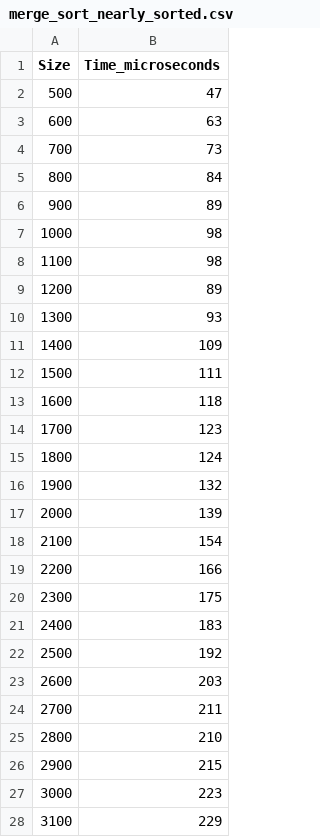
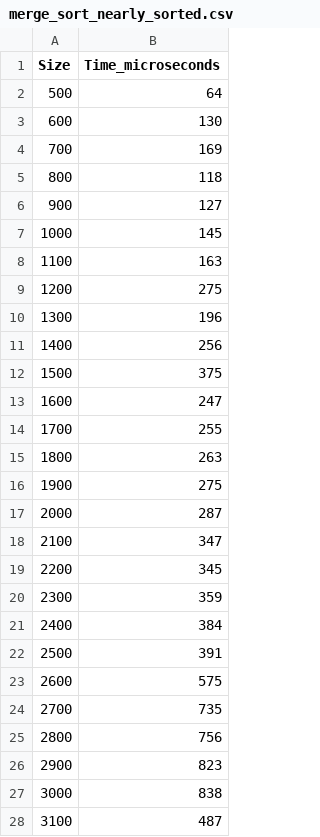
Before and after one commit to arthast/AISD_SET3, a CSV file: A2/src/merge_sort_nearly_sorted.csv, drawn as a sheet; only a part is shown; the diff covers the shown part only.

```diff
--- a/A2/src/merge_sort_nearly_sorted.csv
+++ b/A2/src/merge_sort_nearly_sorted.csv
@@ -1,28 +1,28 @@
 Size,Time_microseconds
-500,47
-600,63
-700,73
-800,84
-900,89
-1000,98
-1100,98
-1200,89
-1300,93
-1400,109
-1500,111
-1600,118
-1700,123
-1800,124
-1900,132
-2000,139
-2100,154
-2200,166
-2300,175
-2400,183
-2500,192
-2600,203
-2700,211
-2800,210
-2900,215
-3000,223
-3100,229
+500,64
+600,130
+700,169
+800,118
+900,127
+1000,145
+1100,163
+1200,275
+1300,196
+1400,256
+1500,375
+1600,247
+1700,255
+1800,263
+1900,275
+2000,287
+2100,347
+2200,345
+2300,359
+2400,384
+2500,391
+2600,575
+2700,735
+2800,756
+2900,823
+3000,838
+3100,487
```
Also changed, not shown: 69 edited cells elsewhere in this file, A2/src/hybrid_sort_nearly_sorted_t50.csv, A2/src/hybrid_sort_random_t10.csv, 40 other files.
